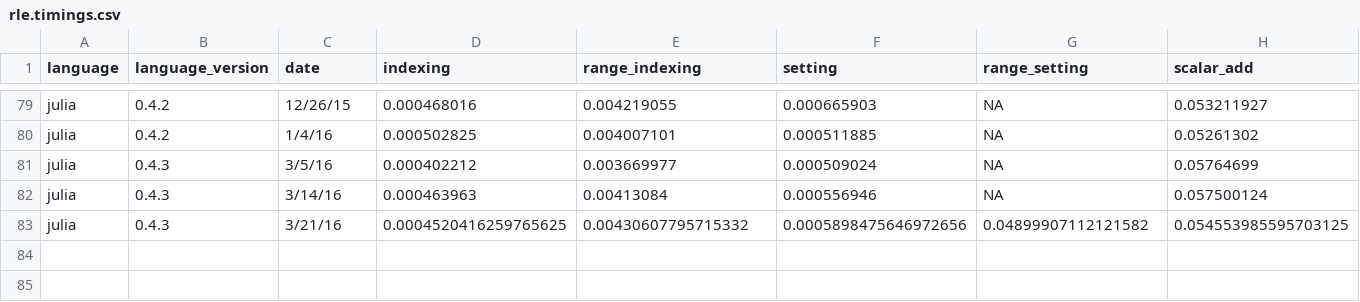
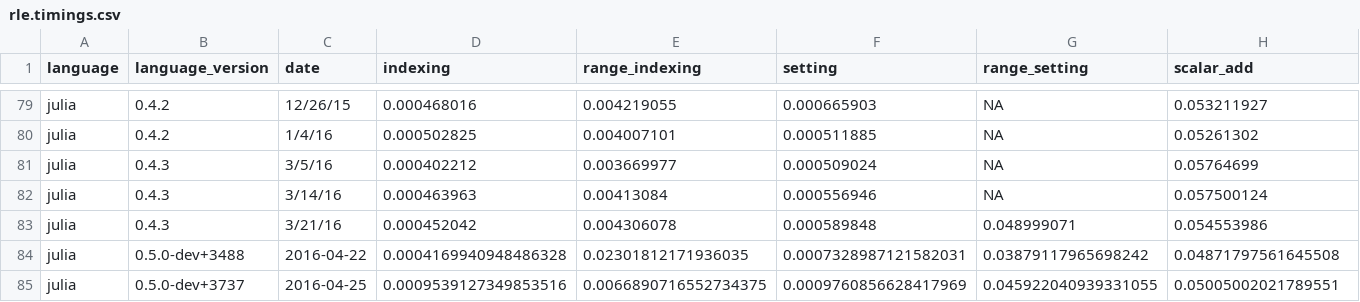
Before and after one commit to phaverty/RLEVectors.jl, a CSV file: benchmark/rle.timings.csv, drawn as a sheet; only a part is shown, gaps mark what is left out; removed rows and columns are numbered as before the commit, all else as after; rows hold the shown columns only; the diff names each change by its address in the sheet, - before the commit and + after, or states it on an @@ line.

```diff
--- a/benchmark/rle.timings.csv
+++ b/benchmark/rle.timings.csv
-row 83: julia | 0.4.3 | 3/21/16 | 0.0004520416259765625 | 0.00430607795715332 | 0.0005898475646972656 | 0.04899907112121582 | 0.054553985595703125
+row 83: julia | 0.4.3 | 3/21/16 | 0.000452042 | 0.004306078 | 0.000589848 | 0.048999071 | 0.054553986
+row 84: julia | 0.5.0-dev+3488 | 2016-04-22 | 0.0004169940948486328 | 0.02301812171936035 | 0.0007328987121582031 | 0.03879117965698242 | 0.04871797561645508
+row 85: julia | 0.5.0-dev+3737 | 2016-04-25 | 0.0009539127349853516 | 0.0066890716552734375 | 0.0009760856628417969 | 0.045922040939331055 | 0.05005002021789551
```
Also changed, not shown: 14 other files.
